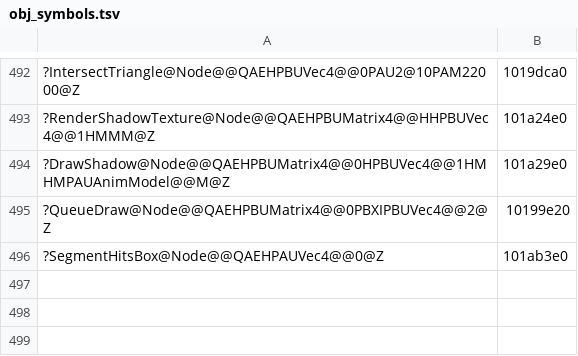
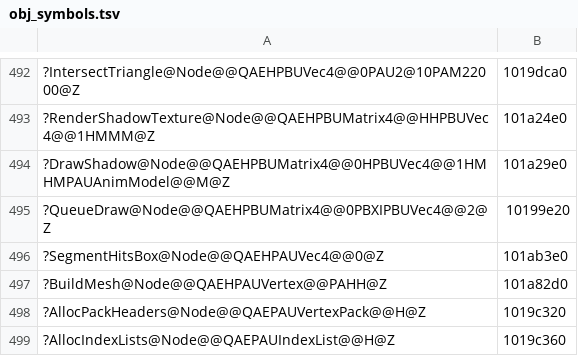
Before and after one commit to ObeseCatLord/Gurumin-Decompilation, a TSV file: decomp/obj_symbols.tsv, drawn as a sheet; only a part is shown, gaps mark what is left out; the diff names each change by its address in the sheet, - before the commit and + after, or states it on an @@ line.

```diff
--- a/decomp/obj_symbols.tsv
+++ b/decomp/obj_symbols.tsv
+row 497: ?BuildMesh@Node@@QAEHPAUVertex@@PAHH@Z | 101a82d0
+row 498: ?AllocPackHeaders@Node@@QAEPAUVertexPack@@H@Z | 1019c320
+row 499: ?AllocIndexLists@Node@@QAEPAUIndexList@@H@Z | 1019c360
```
Also changed, not shown: decomp/open.tsv, symbols.tsv, 10 other files.
